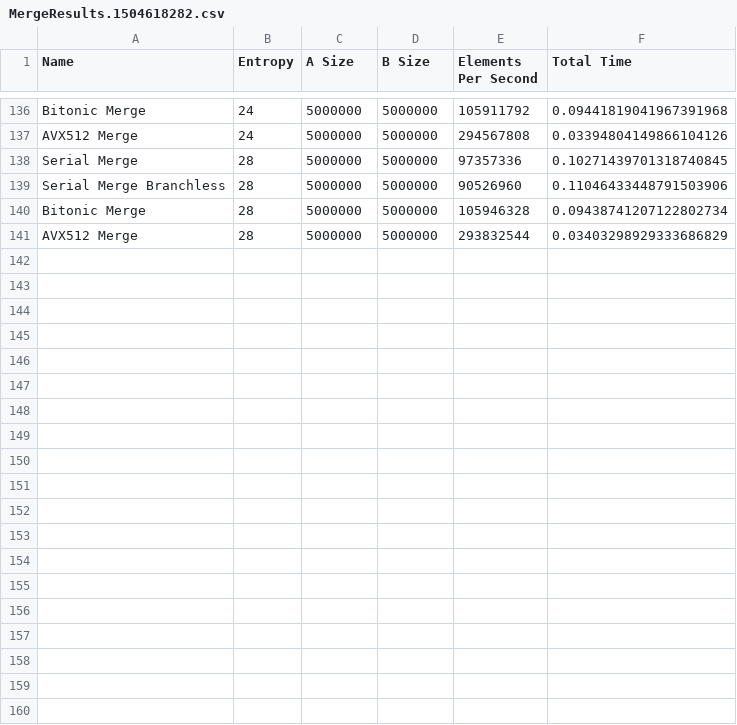
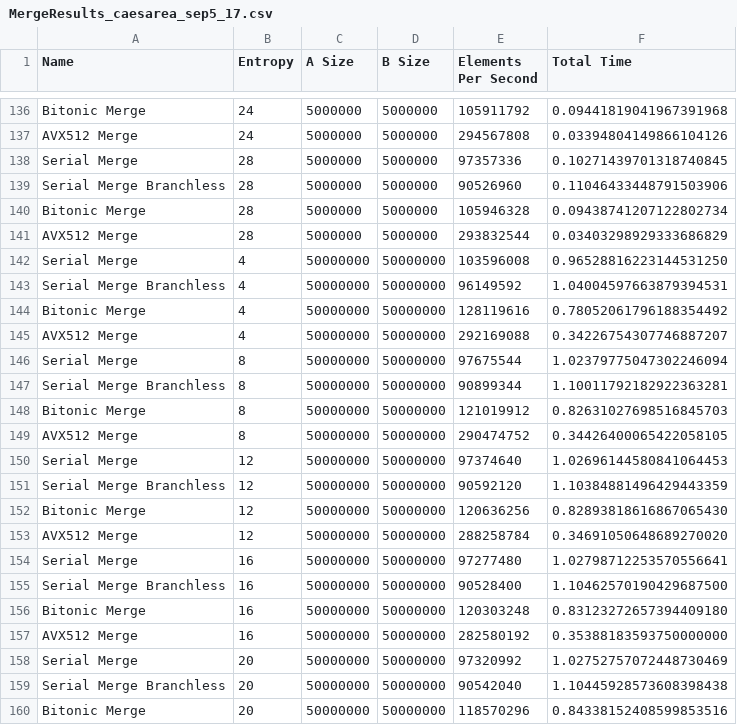
Before and after one commit to jalexw1013/avx-sort, a CSV file: results/MergeResults_caesarea_sep5_17.csv (was results/MergeResults.1504618282.csv), drawn as a sheet; only a part is shown, gaps mark what is left out; the diff covers the shown part only.

Commit message:
Cleaned up and reformatted results

```diff
--- a/results/MergeResults.1504618282.csv
+++ b/results/MergeResults_caesarea_sep5_17.csv
@@ -141 +141,20 @@ Bitonic Merge,28,5000000,5000000,105946328,0.09438741207122802734
 AVX512 Merge,28,5000000,5000000,293832544,0.03403298929333686829
+Serial Merge,4,50000000,50000000,103596008,0.96528816223144531250
+Serial Merge Branchless,4,50000000,50000000,96149592,1.04004597663879394531
+Bitonic Merge,4,50000000,50000000,128119616,0.78052061796188354492
+AVX512 Merge,4,50000000,50000000,292169088,0.34226754307746887207
+Serial Merge,8,50000000,50000000,97675544,1.02379775047302246094
+Serial Merge Branchless,8,50000000,50000000,90899344,1.10011792182922363281
+Bitonic Merge,8,50000000,50000000,121019912,0.82631027698516845703
+AVX512 Merge,8,50000000,50000000,290474752,0.34426400065422058105
+Serial Merge,12,50000000,50000000,97374640,1.02696144580841064453
+Serial Merge Branchless,12,50000000,50000000,90592120,1.10384881496429443359
+Bitonic Merge,12,50000000,50000000,120636256,0.82893818616867065430
+AVX512 Merge,12,50000000,50000000,288258784,0.34691050648689270020
+Serial Merge,16,50000000,50000000,97277480,1.02798712253570556641
+Serial Merge Branchless,16,50000000,50000000,90528400,1.10462570190429687500
+Bitonic Merge,16,50000000,50000000,120303248,0.83123272657394409180
+AVX512 Merge,16,50000000,50000000,282580192,0.35388183593750000000
+Serial Merge,20,50000000,50000000,97320992,1.02752757072448730469
+Serial Merge Branchless,20,50000000,50000000,90542040,1.10445928573608398438
+Bitonic Merge,20,50000000,50000000,118570296,0.84338152408599853516
```
Also changed, not shown: 9 added rows elsewhere in this file, 10 other files.
